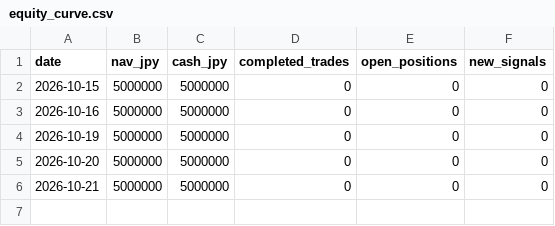
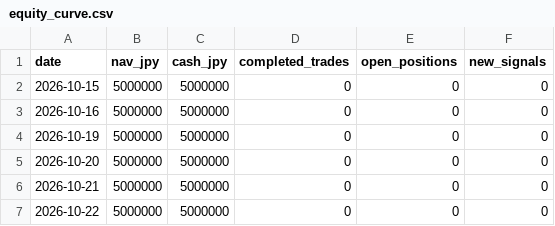
Before and after one commit to singingdog47/nvestment-quant, a CSV file: data/shadow_swing_v2/equity_curve.csv, drawn as a sheet; the diff names each change by its address in the sheet, - before the commit and + after, or states it on an @@ line.

```diff
--- a/data/shadow_swing_v2/equity_curve.csv
+++ b/data/shadow_swing_v2/equity_curve.csv
+row 7: 2026-10-22 | 5000000 | 5000000 | 0 | 0 | 0
```
Also changed, not shown: 4 other files.
